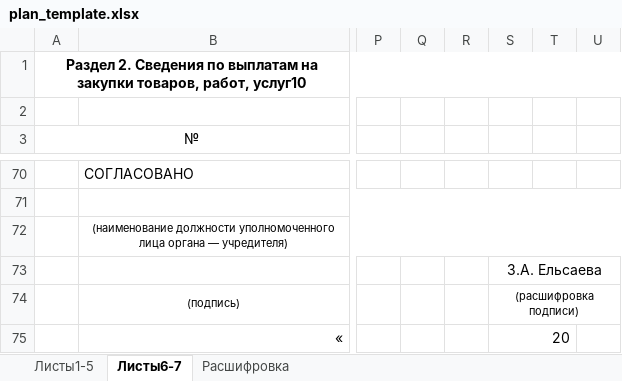
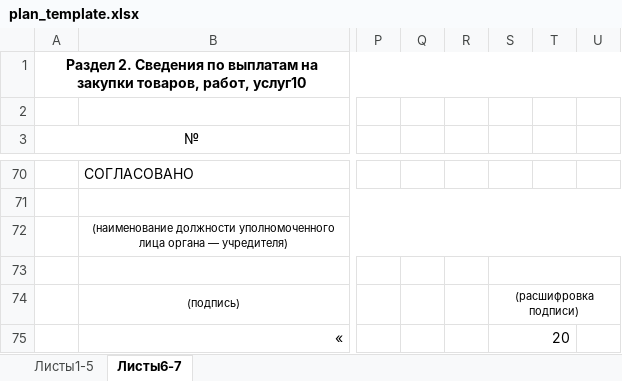
Before and after one commit to sr-zurab/CONVERTER, an Excel workbook: MBDOU_INF/templates/plan_template.xlsx, sheet Листы6-7, drawn as a sheet; only a part is shown, gaps mark what is left out; values as stored, in another font and other column widths than the file's, no borders; the diff names each change by its address in the sheet, - before the commit and + after, or states it on an @@ line.

```diff
--- a/MBDOU_INF/templates/plan_template.xlsx (sheet Листы6-7)
+++ b/MBDOU_INF/templates/plan_template.xlsx (sheet Листы6-7)
-sheet tab: Расшифровка
-S73: З.А. Ельсаева
+S73: (empty)
```
Also changed, not shown: sheet Листы1-5, 2 other files.
